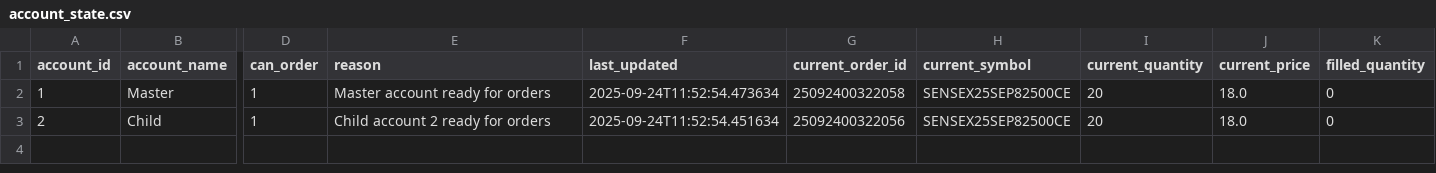
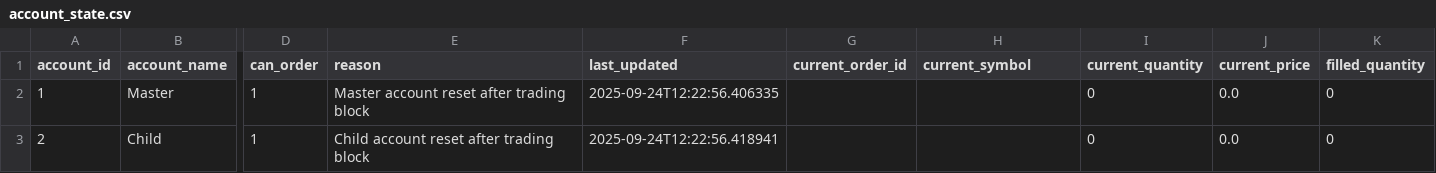
Before and after one commit to kratikdebdocumentation-max/MasterChild, a CSV file: account_state.csv, drawn as a sheet; only a part is shown, gaps mark what is left out; the diff names each change by its address in the sheet, - before the commit and + after, or states it on an @@ line.

Commit message:
Kratik v12 Reset button fixed for Sl and Trarget

```diff
--- a/account_state.csv
+++ b/account_state.csv
-E2 (reason): Master account ready for orders
+E2 (reason): Master account reset after trading block
-F2 (last_updated): 2025-09-24T11:52:54.473634
+F2 (last_updated): 2025-09-24T12:22:56.406335
-G2 (current_order_id): 25092400322058
+G2 (current_order_id): (empty)
-H2:H3 (current_symbol): SENSEX25SEP82500CE
+H2:H3 (current_symbol): (empty)
-I2:I3 (current_quantity): 20
+I2:I3 (current_quantity): 0
-J2:J3 (current_price): 18.0
+J2:J3 (current_price): 0.0
-E3 (reason): Child account 2 ready for orders
+E3 (reason): Child account reset after trading block
-F3 (last_updated): 2025-09-24T11:52:54.451634
+F3 (last_updated): 2025-09-24T12:22:56.418941
-G3 (current_order_id): 25092400322056
+G3 (current_order_id): (empty)
```
Also changed, not shown: 5 other files.
